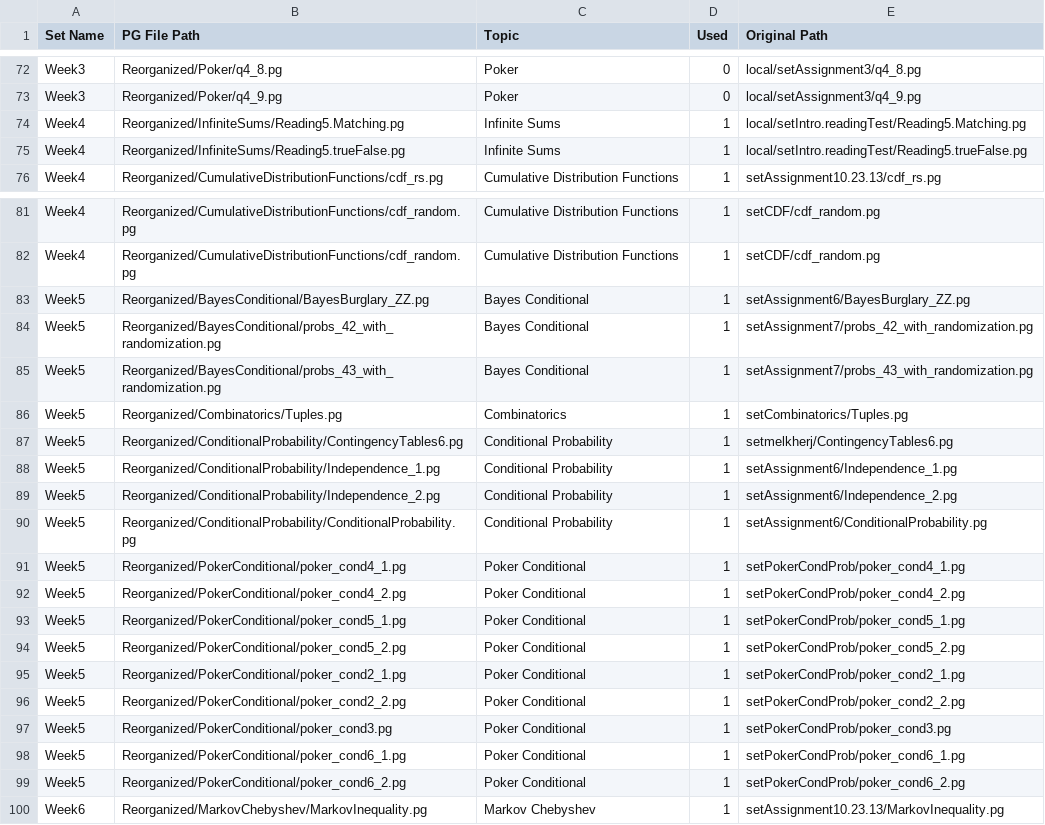
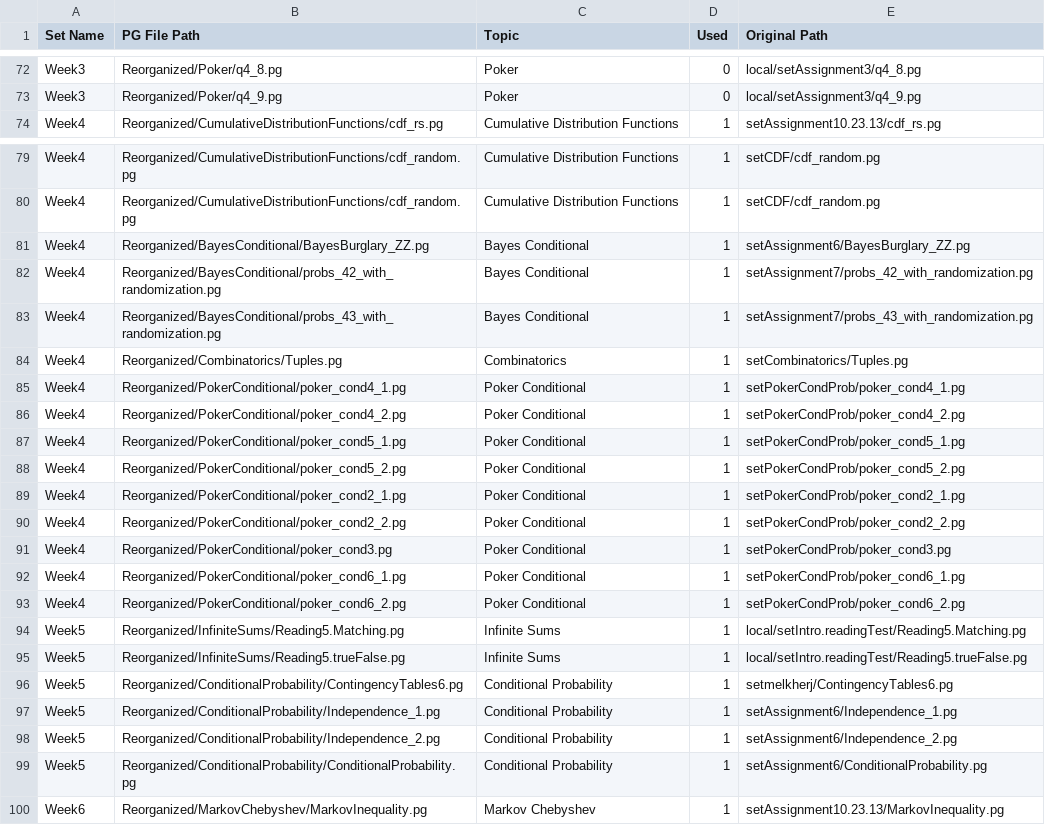
Before and after one commit to cse103/Administrative_Code, a CSV file: set_assignments.csv, drawn as a sheet; only a part is shown, gaps mark what is left out.

Commit message:
Superset of week4

```diff
--- a/set_assignments.csv
+++ b/set_assignments.csv
@@ -73,4 +73,2 @@ Week3,Reorganized/Poker/q4_8.pg,Poker,0,local/setAssignment3/q4_8.pg
 Week3,Reorganized/Poker/q4_9.pg,Poker,0,local/setAssignment3/q4_9.pg
-Week4,Reorganized/InfiniteSums/Reading5.Matching.pg,Infinite Sums,1,local/setIntro.readingTest/Reading5.Matching.pg
-Week4,Reorganized/InfiniteSums/Reading5.trueFalse.pg,Infinite Sums,1,local/setIntro.readingTest/Reading5.trueFalse.pg
 Week4,Reorganized/CumulativeDistributionFunctions/cdf_rs.pg,Cumulative Distribution Functions,1,setAssignment10.23.13/cdf_rs.pg
@@ -82,6 +80,17 @@ Week4,Reorganized/CumulativeDistributionFunctions/cdf_random.pg,Cumulative Distr
 Week4,Reorganized/CumulativeDistributionFunctions/cdf_random.pg,Cumulative Distribution Functions,1,setCDF/cdf_random.pg
-Week5,Reorganized/BayesConditional/BayesBurglary_ZZ.pg,Bayes Conditional,1,setAssignment6/BayesBurglary_ZZ.pg
-Week5,Reorganized/BayesConditional/probs_42_with_randomization.pg,Bayes Conditional,1,setAssignment7/probs_42_with_randomization.pg
-Week5,Reorganized/BayesConditional/probs_43_with_randomization.pg,Bayes Conditional,1,setAssignment7/probs_43_with_randomization.pg
-Week5,Reorganized/Combinatorics/Tuples.pg,Combinatorics,1,setCombinatorics/Tuples.pg
+Week4,Reorganized/BayesConditional/BayesBurglary_ZZ.pg,Bayes Conditional,1,setAssignment6/BayesBurglary_ZZ.pg
+Week4,Reorganized/BayesConditional/probs_42_with_randomization.pg,Bayes Conditional,1,setAssignment7/probs_42_with_randomization.pg
+Week4,Reorganized/BayesConditional/probs_43_with_randomization.pg,Bayes Conditional,1,setAssignment7/probs_43_with_randomization.pg
+Week4,Reorganized/Combinatorics/Tuples.pg,Combinatorics,1,setCombinatorics/Tuples.pg
+Week4,Reorganized/PokerConditional/poker_cond4_1.pg,Poker Conditional,1,setPokerCondProb/poker_cond4_1.pg
+Week4,Reorganized/PokerConditional/poker_cond4_2.pg,Poker Conditional,1,setPokerCondProb/poker_cond4_2.pg
+Week4,Reorganized/PokerConditional/poker_cond5_1.pg,Poker Conditional,1,setPokerCondProb/poker_cond5_1.pg
+Week4,Reorganized/PokerConditional/poker_cond5_2.pg,Poker Conditional,1,setPokerCondProb/poker_cond5_2.pg
+Week4,Reorganized/PokerConditional/poker_cond2_1.pg,Poker Conditional,1,setPokerCondProb/poker_cond2_1.pg
+Week4,Reorganized/PokerConditional/poker_cond2_2.pg,Poker Conditional,1,setPokerCondProb/poker_cond2_2.pg
+Week4,Reorganized/PokerConditional/poker_cond3.pg,Poker Conditional,1,setPokerCondProb/poker_cond3.pg
+Week4,Reorganized/PokerConditional/poker_cond6_1.pg,Poker Conditional,1,setPokerCondProb/poker_cond6_1.pg
+Week4,Reorganized/PokerConditional/poker_cond6_2.pg,Poker Conditional,1,setPokerCondProb/poker_cond6_2.pg
+Week5,Reorganized/InfiniteSums/Reading5.Matching.pg,Infinite Sums,1,local/setIntro.readingTest/Reading5.Matching.pg
+Week5,Reorganized/InfiniteSums/Reading5.trueFalse.pg,Infinite Sums,1,local/setIntro.readingTest/Reading5.trueFalse.pg
 Week5,Reorganized/ConditionalProbability/ContingencyTables6.pg,Conditional Probability,1,setmelkherj/ContingencyTables6.pg
@@ -90,11 +99,2 @@ Week5,Reorganized/ConditionalProbability/Independence_2.pg,Conditional Probabili
 Week5,Reorganized/ConditionalProbability/ConditionalProbability.pg,Conditional Probability,1,setAssignment6/ConditionalProbability.pg
-Week5,Reorganized/PokerConditional/poker_cond4_1.pg,Poker Conditional,1,setPokerCondProb/poker_cond4_1.pg
-Week5,Reorganized/PokerConditional/poker_cond4_2.pg,Poker Conditional,1,setPokerCondProb/poker_cond4_2.pg
-Week5,Reorganized/PokerConditional/poker_cond5_1.pg,Poker Conditional,1,setPokerCondProb/poker_cond5_1.pg
-Week5,Reorganized/PokerConditional/poker_cond5_2.pg,Poker Conditional,1,setPokerCondProb/poker_cond5_2.pg
-Week5,Reorganized/PokerConditional/poker_cond2_1.pg,Poker Conditional,1,setPokerCondProb/poker_cond2_1.pg
-Week5,Reorganized/PokerConditional/poker_cond2_2.pg,Poker Conditional,1,setPokerCondProb/poker_cond2_2.pg
-Week5,Reorganized/PokerConditional/poker_cond3.pg,Poker Conditional,1,setPokerCondProb/poker_cond3.pg
-Week5,Reorganized/PokerConditional/poker_cond6_1.pg,Poker Conditional,1,setPokerCondProb/poker_cond6_1.pg
-Week5,Reorganized/PokerConditional/poker_cond6_2.pg,Poker Conditional,1,setPokerCondProb/poker_cond6_2.pg
 Week6,Reorganized/MarkovChebyshev/MarkovInequality.pg,Markov Chebyshev,1,setAssignment10.23.13/MarkovInequality.pg
```
